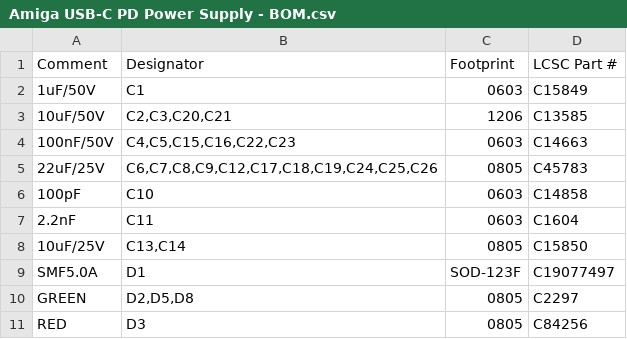
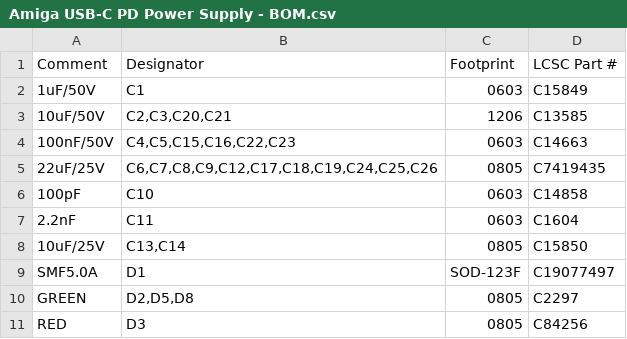
Before and after one commit to mamejay/Amiga-USB-C-PD-Power-Supply, a CSV file: fab/Amiga USB-C PD Power Supply - BOM.csv, drawn as a sheet; only a part is shown.

```diff
--- a/fab/Amiga USB-C PD Power Supply - BOM.csv
+++ b/fab/Amiga USB-C PD Power Supply - BOM.csv
@@ -4,3 +4,3 @@ Comment,Designator,Footprint,LCSC Part #
 100nF/50V,"C4,C5,C15,C16,C22,C23",0603,C14663
-22uF/25V,"C6,C7,C8,C9,C12,C17,C18,C19,C24,C25,C26",0805,C45783
+22uF/25V,"C6,C7,C8,C9,C12,C17,C18,C19,C24,C25,C26",0805,C7419435
 100pF,C10,0603,C14858
```
Also changed, not shown: 8 other files.
